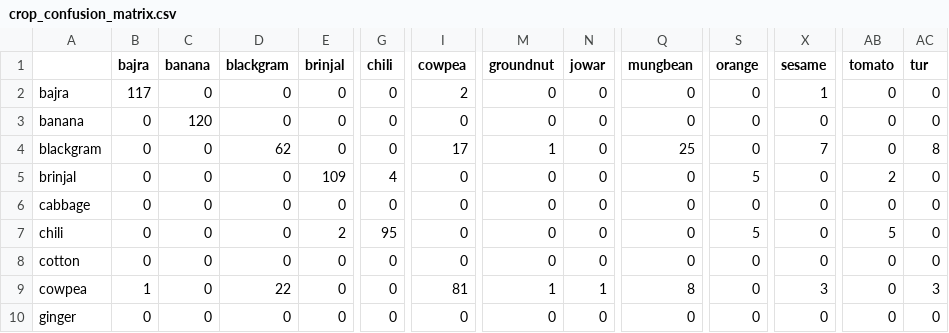
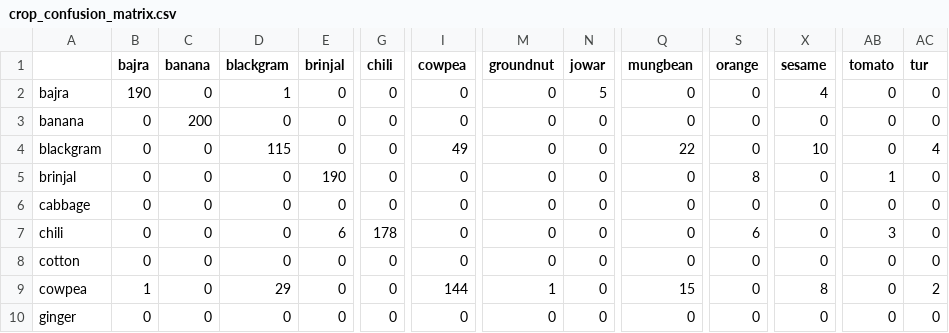
Before and after one commit to aaryapatil7038/Harvestify, a CSV file: models/crop_confusion_matrix.csv, drawn as a sheet; only a part is shown, gaps mark what is left out; the diff covers the shown part only; the diff names each change by its address in the sheet, - before the commit and + after, or states it on an @@ line.

```diff
--- a/models/crop_confusion_matrix.csv
+++ b/models/crop_confusion_matrix.csv
-B2 (bajra): 117
+B2 (bajra): 190
-D2 (blackgram): 0
+D2 (blackgram): 1
-I2 (cowpea): 2
+I2 (cowpea): 0
-N2 (jowar): 0
+N2 (jowar): 5
-X2 (sesame): 1
+X2 (sesame): 4
-C3 (banana): 120
+C3 (banana): 200
-D4 (blackgram): 62
+D4 (blackgram): 115
-I4 (cowpea): 17
+I4 (cowpea): 49
-M4 (groundnut): 1
+M4 (groundnut): 0
-Q4 (mungbean): 25
+Q4 (mungbean): 22
-X4 (sesame): 7
+X4 (sesame): 10
-AC4 (tur): 8
+AC4 (tur): 4
-E5 (brinjal): 109
+E5 (brinjal): 190
-G5 (chili): 4
+G5 (chili): 0
-S5 (orange): 5
+S5 (orange): 8
-AB5 (tomato): 2
+AB5 (tomato): 1
-E7 (brinjal): 2
+E7 (brinjal): 6
-G7 (chili): 95
+G7 (chili): 178
-S7 (orange): 5
+S7 (orange): 6
-AB7 (tomato): 5
+AB7 (tomato): 3
-D9 (blackgram): 22
+D9 (blackgram): 29
-I9 (cowpea): 81
+I9 (cowpea): 144
-N9 (jowar): 1
+N9 (jowar): 0
-Q9 (mungbean): 8
+Q9 (mungbean): 15
-X9 (sesame): 3
+X9 (sesame): 8
-AC9 (tur): 3
+AC9 (tur): 2
```
Also changed, not shown: 60 edited cells elsewhere in this file, models/crop_class_distribution.csv, 25 other files.
